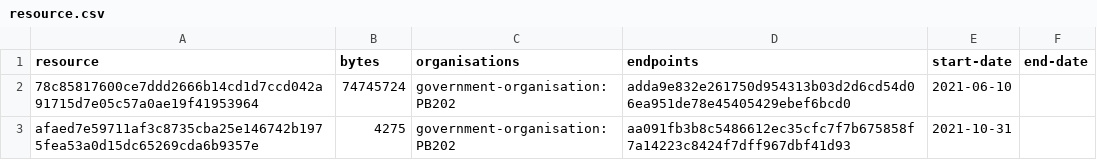
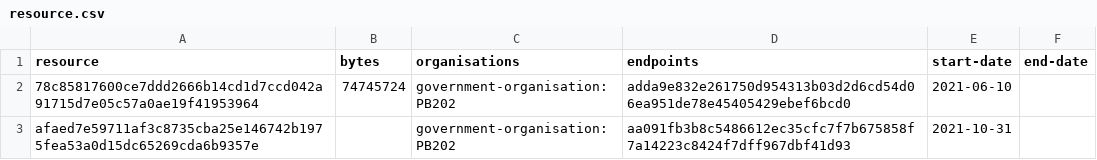
Before and after one commit to digital-land/ramsar-collection, a CSV file: collection/resource.csv, drawn as a sheet.

Commit message:
Collection 2021-10-31

```diff
--- a/collection/resource.csv
+++ b/collection/resource.csv
@@ -2,2 +2,2 @@ resource,bytes,organisations,endpoints,start-date,end-date
 78c85817600ce7ddd2666b14cd1d7ccd042a91715d7e05c57a0ae19f41953964,74745724,government-organisation:PB202,adda9e832e261750d954313b03d2d6cd54d06ea951de78e45405429ebef6bcd0,2021-06-10,
-afaed7e59711af3c8735cba25e146742b1975fea53a0d15dc65269cda6b9357e,4275,government-organisation:PB202,aa091fb3b8c5486612ec35cfc7f7b675858f7a14223c8424f7dff967dbf41d93,2021-10-31,
+afaed7e59711af3c8735cba25e146742b1975fea53a0d15dc65269cda6b9357e,,government-organisation:PB202,aa091fb3b8c5486612ec35cfc7f7b675858f7a14223c8424f7dff967dbf41d93,2021-10-31,
```
